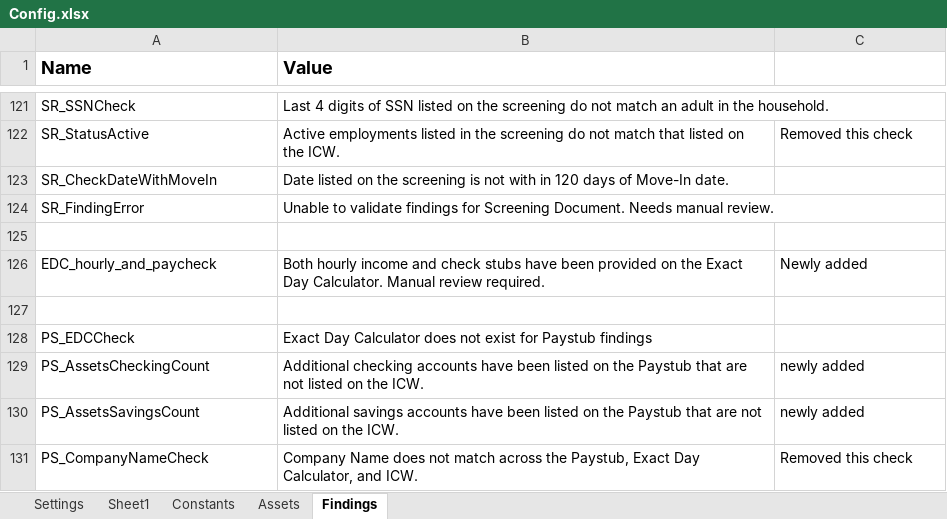
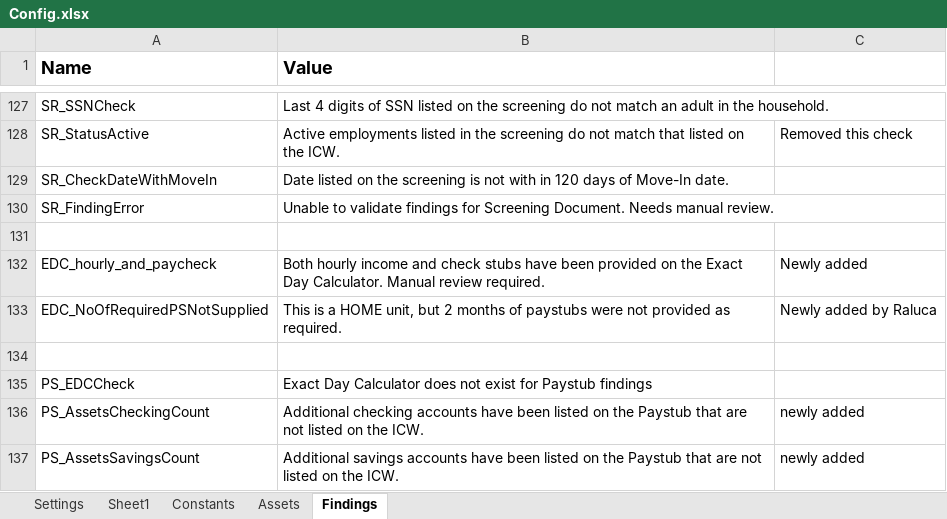
Before and after one commit to Dominiuminc/AZ-Application-Review-Process_Performer, an Excel workbook: Data/Config.xlsx, sheet Findings, drawn as a sheet; only a part is shown, gaps mark what is left out; the shorter side is filled out with more unchanged rows; values as stored, in another font and other column widths than the file's, no borders; the diff covers the shown part only; the diff names each change by its address in the sheet, - before the commit and + after, or states it on an @@ line.

Commit message:
Changes for 57812 (Added Housing Disclosure check), 57773 (Added checks for the number of adults that signed the following docs: VAWA, ASC, SC, and AS), and 57764 (Changes in EDC - added a variable to count the number of PS on the EDC and then check if the number of PS listed and the required number of PS for HOME Unit are equal)

```diff
--- a/Data/Config.xlsx (sheet Findings)
+++ b/Data/Config.xlsx (sheet Findings)
+row 133: EDC_NoOfRequiredPSNotSupplied | This is a HOME unit, but 2 months of paystubs were not provided as required. | Newly added by Raluca
```
Also changed, not shown: 6 added rows elsewhere in this sheet, sheet Settings, 9 other files.
